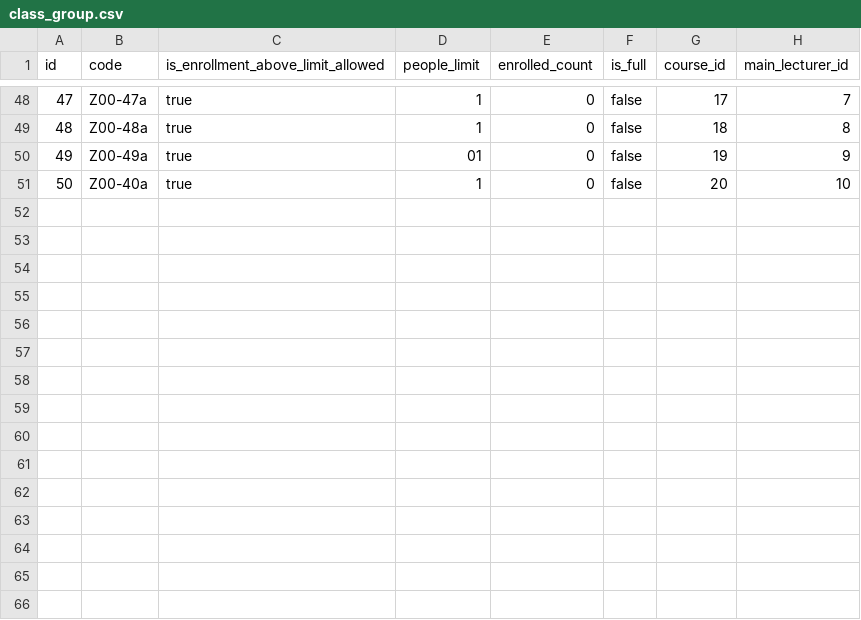
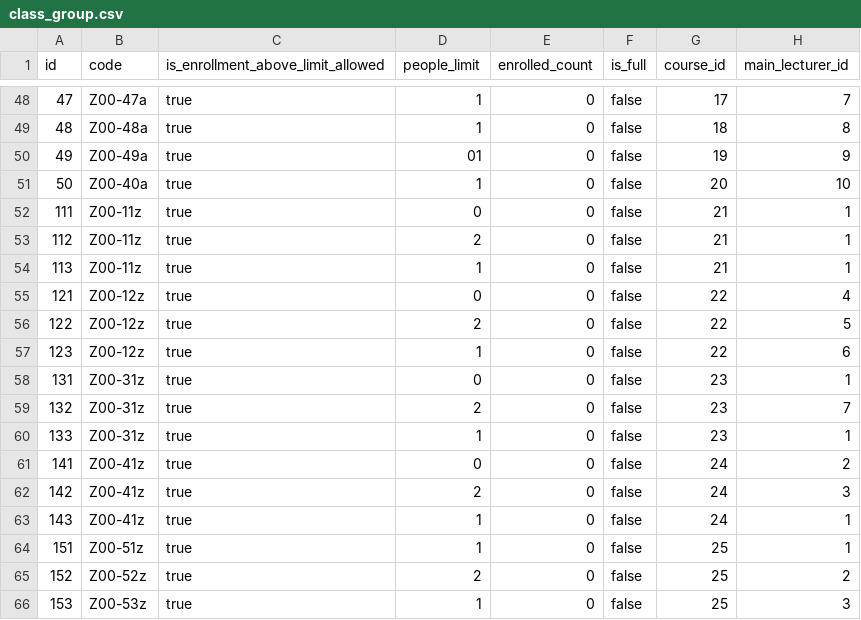
Before and after one commit to radiator0/psi-enrollments, a CSV file: src/main/resources/config/liquibase/fake-data/class_group.csv, drawn as a sheet; only a part is shown, gaps mark what is left out.

Commit message:
Visible ECTS and more data

```diff
--- a/src/main/resources/config/liquibase/fake-data/class_group.csv
+++ b/src/main/resources/config/liquibase/fake-data/class_group.csv
@@ -51 +51,16 @@ id;code;is_enrollment_above_limit_allowed;people_limit;enrolled_count;is_full;co
 50;Z00-40a;true;1;0;false;20;10
+111;Z00-11z;true;0;0;false;21;1
+112;Z00-11z;true;2;0;false;21;1
+113;Z00-11z;true;1;0;false;21;1
+121;Z00-12z;true;0;0;false;22;4
+122;Z00-12z;true;2;0;false;22;5
+123;Z00-12z;true;1;0;false;22;6
+131;Z00-31z;true;0;0;false;23;1
+132;Z00-31z;true;2;0;false;23;7
+133;Z00-31z;true;1;0;false;23;1
+141;Z00-41z;true;0;0;false;24;2
+142;Z00-41z;true;2;0;false;24;3
+143;Z00-41z;true;1;0;false;24;1
+151;Z00-51z;true;1;0;false;25;1
+152;Z00-52z;true;2;0;false;25;2
+153;Z00-53z;true;1;0;false;25;3
```
Also changed, not shown: src/main/resources/config/liquibase/fake-data/course.csv, src/main/resources/config/liquibase/fake-data/course_unit.csv, 15 other files.
